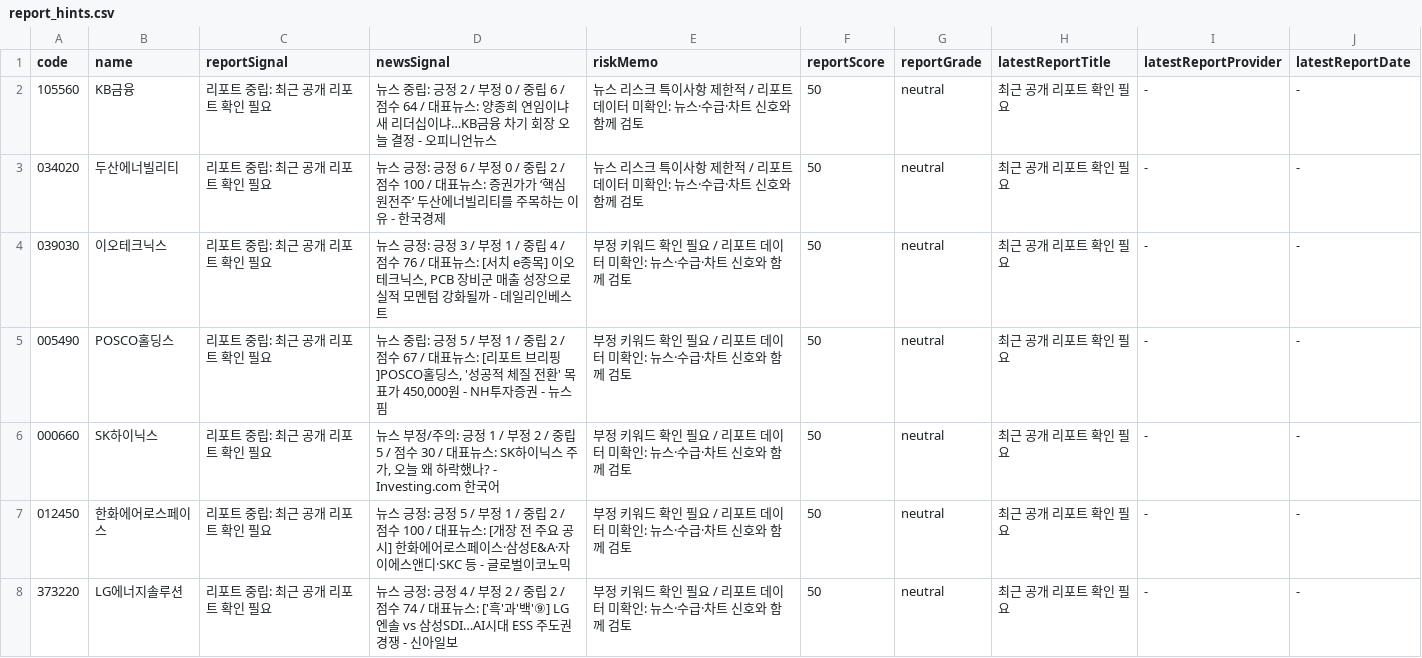
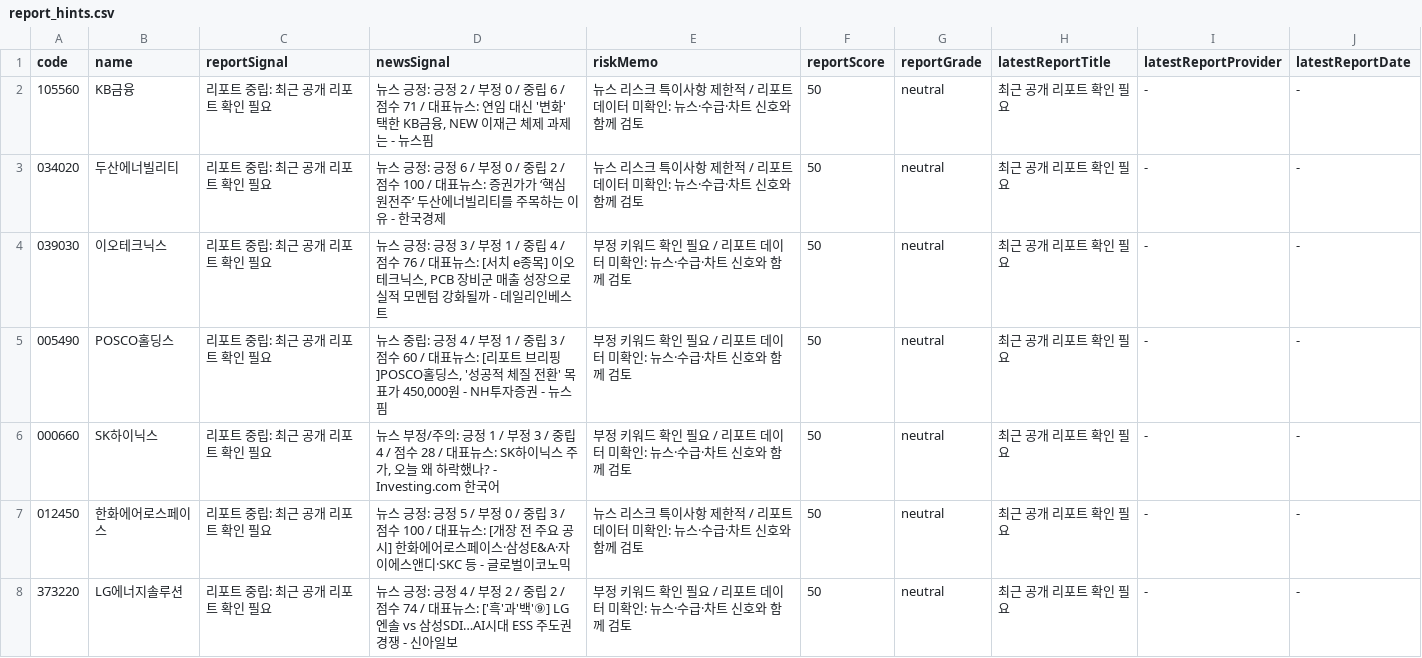
Before and after one commit to babbu28238/investment-json-data, a CSV file: report_hints.csv, drawn as a sheet; only a part is shown; the diff covers the shown part only.

```diff
--- a/report_hints.csv
+++ b/report_hints.csv
@@ -1,8 +1,8 @@
 code,name,reportSignal,newsSignal,riskMemo,reportScore,reportGrade,latestReportTitle,latestReportProvider,latestReportDate
-105560,KB금융,리포트 중립: 최근 공개 리포트 확인 필요,뉴스 중립: 긍정 2 / 부정 0 / 중립 6 / 점수 64 / 대표뉴스: 양종희 연임이냐 새 리더십이냐…KB금융 차기 회장 오늘 결정 - 오피니언뉴스,뉴스 리스크 특이사항 제한적 / 리포트 데이터 미확인: 뉴스·수급·차트 신호와 함께 검토,50,neutral,최근 공개 리포트 확인 필요,-,-
+105560,KB금융,리포트 중립: 최근 공개 리포트 확인 필요,"뉴스 긍정: 긍정 2 / 부정 0 / 중립 6 / 점수 71 / 대표뉴스: 연임 대신 '변화' 택한 KB금융, NEW 이재근 체제 과제는 - 뉴스핌",뉴스 리스크 특이사항 제한적 / 리포트 데이터 미확인: 뉴스·수급·차트 신호와 함께 검토,50,neutral,최근 공개 리포트 확인 필요,-,-
 034020,두산에너빌리티,리포트 중립: 최근 공개 리포트 확인 필요,뉴스 긍정: 긍정 6 / 부정 0 / 중립 2 / 점수 100 / 대표뉴스: 증권가가 ‘핵심 원전주’ 두산에너빌리티를 주목하는 이유 - 한국경제,뉴스 리스크 특이사항 제한적 / 리포트 데이터 미확인: 뉴스·수급·차트 신호와 함께 검토,50,neutral,최근 공개 리포트 확인 필요,-,-
 039030,이오테크닉스,리포트 중립: 최근 공개 리포트 확인 필요,"뉴스 긍정: 긍정 3 / 부정 1 / 중립 4 / 점수 76 / 대표뉴스: [서치 e종목] 이오테크닉스, PCB 장비군 매출 성장으로 실적 모멘텀 강화될까 - 데일리인베스트",부정 키워드 확인 필요 / 리포트 데이터 미확인: 뉴스·수급·차트 신호와 함께 검토,50,neutral,최근 공개 리포트 확인 필요,-,-
-005490,POSCO홀딩스,리포트 중립: 최근 공개 리포트 확인 필요,"뉴스 중립: 긍정 5 / 부정 1 / 중립 2 / 점수 67 / 대표뉴스: [리포트 브리핑]POSCO홀딩스, '성공적 체질 전환' 목표가 450,000원 - NH투자증권 - 뉴스핌",부정 키워드 확인 필요 / 리포트 데이터 미확인: 뉴스·수급·차트 신호와 함께 검토,50,neutral,최근 공개 리포트 확인 필요,-,-
-000660,SK하이닉스,리포트 중립: 최근 공개 리포트 확인 필요,"뉴스 부정/주의: 긍정 1 / 부정 2 / 중립 5 / 점수 30 / 대표뉴스: SK하이닉스 주가, 오늘 왜 하락했나? - Investing.com 한국어",부정 키워드 확인 필요 / 리포트 데이터 미확인: 뉴스·수급·차트 신호와 함께 검토,50,neutral,최근 공개 리포트 확인 필요,-,-
-012450,한화에어로스페이스,리포트 중립: 최근 공개 리포트 확인 필요,뉴스 긍정: 긍정 5 / 부정 1 / 중립 2 / 점수 100 / 대표뉴스: [개장 전 주요 공시] 한화에어로스페이스·삼성E&A·자이에스앤디·SKC 등 - 글로벌이코노믹,부정 키워드 확인 필요 / 리포트 데이터 미확인: 뉴스·수급·차트 신호와 함께 검토,50,neutral,최근 공개 리포트 확인 필요,-,-
+005490,POSCO홀딩스,리포트 중립: 최근 공개 리포트 확인 필요,"뉴스 중립: 긍정 4 / 부정 1 / 중립 3 / 점수 60 / 대표뉴스: [리포트 브리핑]POSCO홀딩스, '성공적 체질 전환' 목표가 450,000원 - NH투자증권 - 뉴스핌",부정 키워드 확인 필요 / 리포트 데이터 미확인: 뉴스·수급·차트 신호와 함께 검토,50,neutral,최근 공개 리포트 확인 필요,-,-
+000660,SK하이닉스,리포트 중립: 최근 공개 리포트 확인 필요,"뉴스 부정/주의: 긍정 1 / 부정 3 / 중립 4 / 점수 28 / 대표뉴스: SK하이닉스 주가, 오늘 왜 하락했나? - Investing.com 한국어",부정 키워드 확인 필요 / 리포트 데이터 미확인: 뉴스·수급·차트 신호와 함께 검토,50,neutral,최근 공개 리포트 확인 필요,-,-
+012450,한화에어로스페이스,리포트 중립: 최근 공개 리포트 확인 필요,뉴스 긍정: 긍정 5 / 부정 0 / 중립 3 / 점수 100 / 대표뉴스: [개장 전 주요 공시] 한화에어로스페이스·삼성E&A·자이에스앤디·SKC 등 - 글로벌이코노믹,뉴스 리스크 특이사항 제한적 / 리포트 데이터 미확인: 뉴스·수급·차트 신호와 함께 검토,50,neutral,최근 공개 리포트 확인 필요,-,-
 373220,LG에너지솔루션,리포트 중립: 최근 공개 리포트 확인 필요,뉴스 긍정: 긍정 4 / 부정 2 / 중립 2 / 점수 74 / 대표뉴스: ['흑'과'백'⑨] LG엔솔 vs 삼성SDI…AI시대 ESS 주도권 경쟁 - 신아일보,부정 키워드 확인 필요 / 리포트 데이터 미확인: 뉴스·수급·차트 신호와 함께 검토,50,neutral,최근 공개 리포트 확인 필요,-,-
```
Also changed, not shown: 7 edited cells elsewhere in this file, 28 other files.
